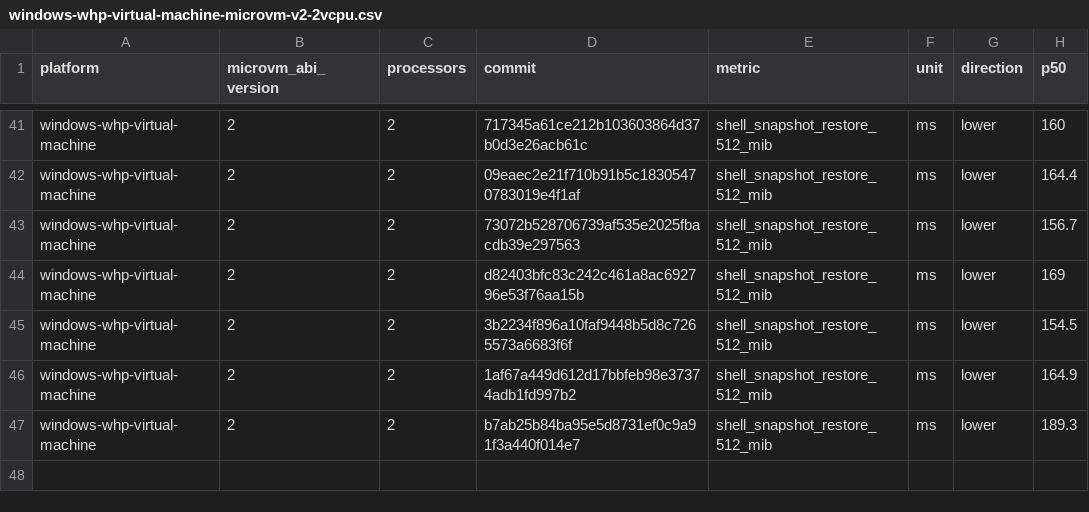
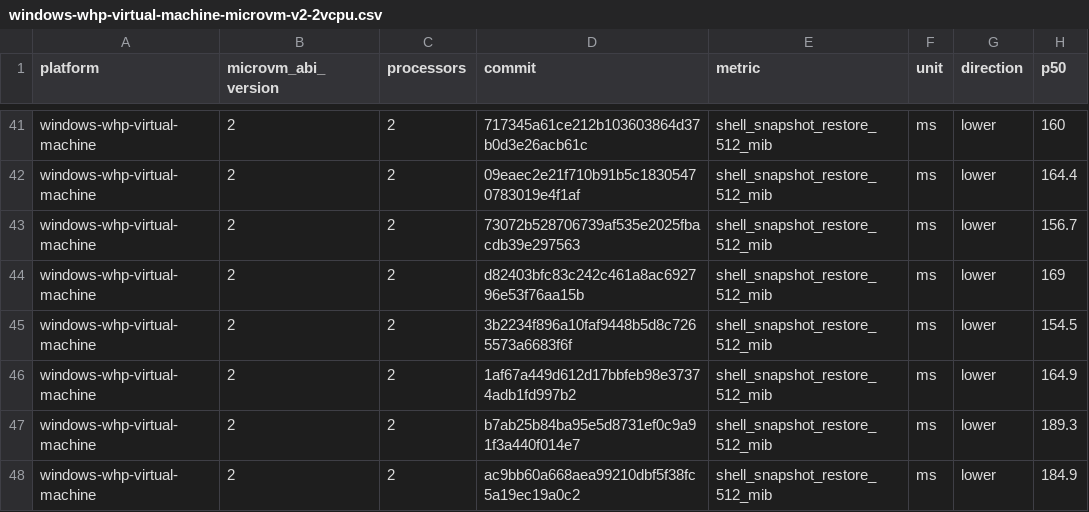
Before and after one commit to microsoft/nvx, a CSV file: data/windows-whp-virtual-machine-microvm-v2-2vcpu.csv, drawn as a sheet; only a part is shown, gaps mark what is left out; the diff names each change by its address in the sheet, - before the commit and + after, or states it on an @@ line.

```diff
--- a/data/windows-whp-virtual-machine-microvm-v2-2vcpu.csv
+++ b/data/windows-whp-virtual-machine-microvm-v2-2vcpu.csv
+row 48: windows-whp-virtual-machine | 2 | 2 | ac9bb60a668aea99210dbf5f38fc5a19ec19a0c2 | shell_snapshot_restore_512_mib | ms | lower | 184.9
```
Also changed, not shown: data/linux-kvm-virtual-machine-microvm-v2-1vcpu.csv, data/linux-mshv-virtual-machine-microvm-v2-1vcpu.csv, 9 other files.
